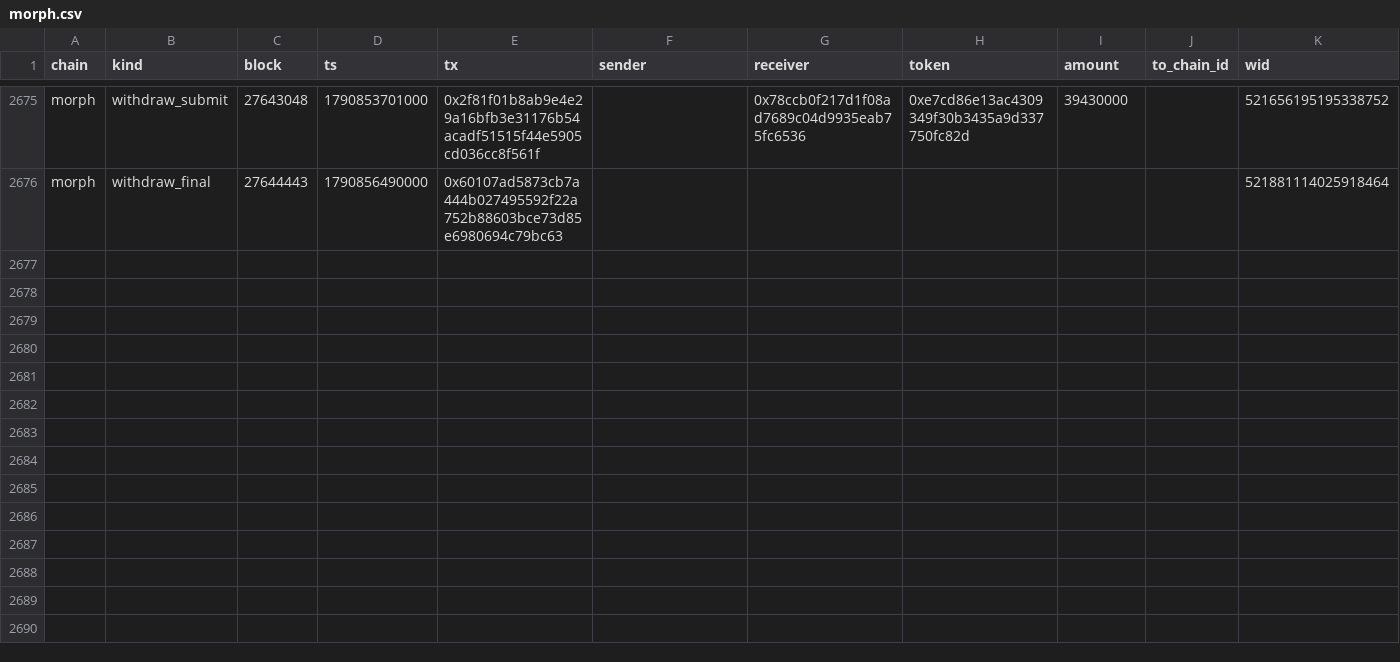
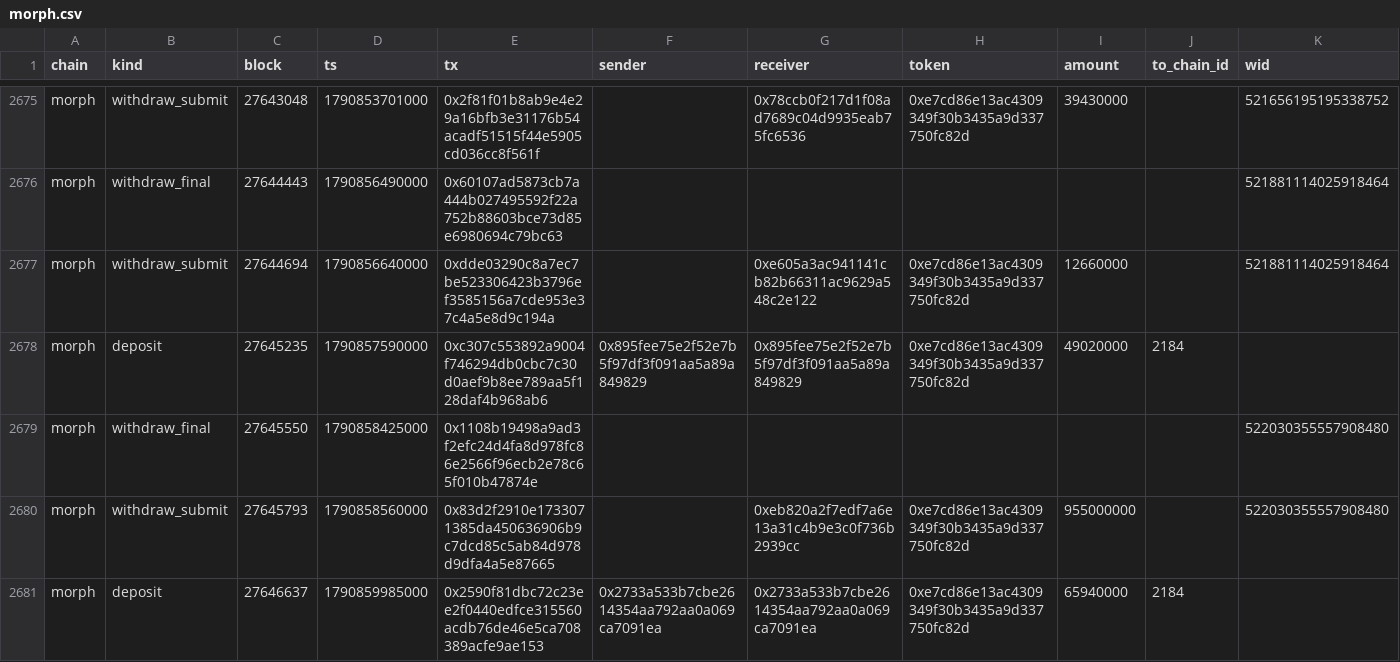
Before and after one commit to eferbarn/PopDex_Minor_Insights, a CSV file: bridge/morph.csv, drawn as a sheet; only a part is shown, gaps mark what is left out.

Commit message:
snapshot[bridge] 2026-10-01 1790860053671

```diff
--- a/bridge/morph.csv
+++ b/bridge/morph.csv
@@ -2676 +2676,6 @@ morph,withdraw_submit,27643048,1790853701000,0x2f81f01b8ab9e4e29a16bfb3e31176b54
 morph,withdraw_final,27644443,1790856490000,0x60107ad5873cb7a444b027495592f22a752b88603bce73d85e6980694c79bc63,,,,,,521881114025918464
+morph,withdraw_submit,27644694,1790856640000,0xdde03290c8a7ec7be523306423b3796ef3585156a7cde953e37c4a5e8d9c194a,,0xe605a3ac941141cb82b66311ac9629a548c2e122,0xe7cd86e13ac4309349f30b3435a9d337750fc82d,12660000,,521881114025918464
+morph,deposit,27645235,1790857590000,0xc307c553892a9004f746294db0cbc7c30d0aef9b8ee789aa5f128daf4b968ab6,0x895fee75e2f52e7b5f97df3f091aa5a89a849829,0x895fee75e2f52e7b5f97df3f091aa5a89a849829,0xe7cd86e13ac4309349f30b3435a9d337750fc82d,49020000,2184,
+morph,withdraw_final,27645550,1790858425000,0x1108b19498a9ad3f2efc24d4fa8d978fc86e2566f96ecb2e78c65f010b47874e,,,,,,522030355557908480
+morph,withdraw_submit,27645793,1790858560000,0x83d2f2910e1733071385da450636906b9c7dcd85c5ab84d978d9dfa4a5e87665,,0xeb820a2f7edf7a6e13a31c4b9e3c0f736b2939cc,0xe7cd86e13ac4309349f30b3435a9d337750fc82d,955000000,,522030355557908480
+morph,deposit,27646637,1790859985000,0x2590f81dbc72c23ee2f0440edfce315560acdb76de46e5ca708389acfe9ae153,0x2733a533b7cbe2614354aa792aa0a069ca7091ea,0x2733a533b7cbe2614354aa792aa0a069ca7091ea,0xe7cd86e13ac4309349f30b3435a9d337750fc82d,65940000,2184,
```
Also changed, not shown: 3 other files.
